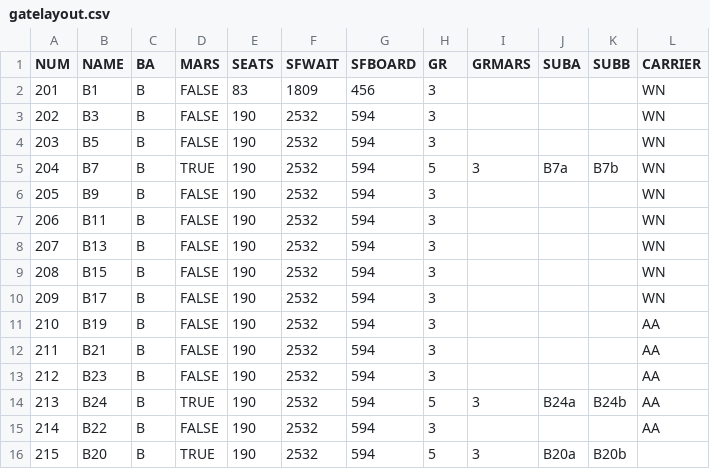
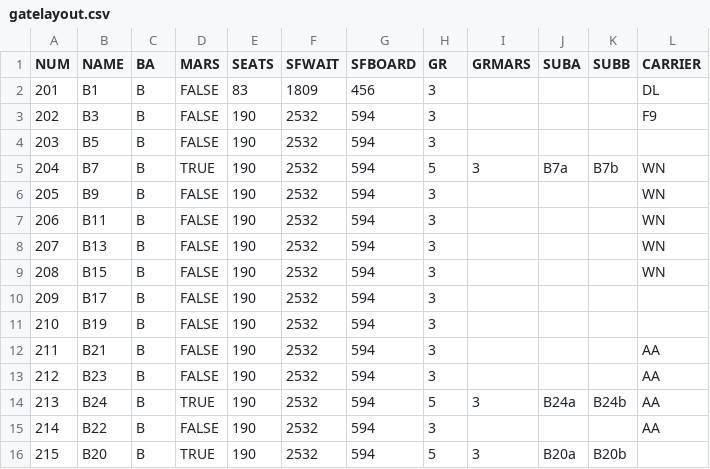
Before and after one commit to jaggyluis/cdr-tx-profiler, a CSV file: app/doc/gatelayout.csv, drawn as a sheet; only a part is shown.

```diff
--- a/app/doc/gatelayout.csv
+++ b/app/doc/gatelayout.csv
@@ -1,5 +1,5 @@
 NUM,NAME,BA,MARS,SEATS,SFWAIT,SFBOARD,GR,GRMARS,SUBA,SUBB,CARRIER
-201,B1,B,FALSE,83,1809,456,3,,,,WN
-202,B3,B,FALSE,190,2532,594,3,,,,WN
-203,B5,B,FALSE,190,2532,594,3,,,,WN
+201,B1,B,FALSE,83,1809,456,3,,,,DL
+202,B3,B,FALSE,190,2532,594,3,,,,F9
+203,B5,B,FALSE,190,2532,594,3,,,,
 204,B7,B,TRUE,190,2532,594,5,3,B7a,B7b,WN
@@ -9,4 +9,4 @@ NUM,NAME,BA,MARS,SEATS,SFWAIT,SFBOARD,GR,GRMARS,SUBA,SUBB,CARRIER
 208,B15,B,FALSE,190,2532,594,3,,,,WN
-209,B17,B,FALSE,190,2532,594,3,,,,WN
-210,B19,B,FALSE,190,2532,594,3,,,,AA
+209,B17,B,FALSE,190,2532,594,3,,,,
+210,B19,B,FALSE,190,2532,594,3,,,,
 211,B21,B,FALSE,190,2532,594,3,,,,AA
```
Also changed, not shown: out/flights.csv, 1 other file.
